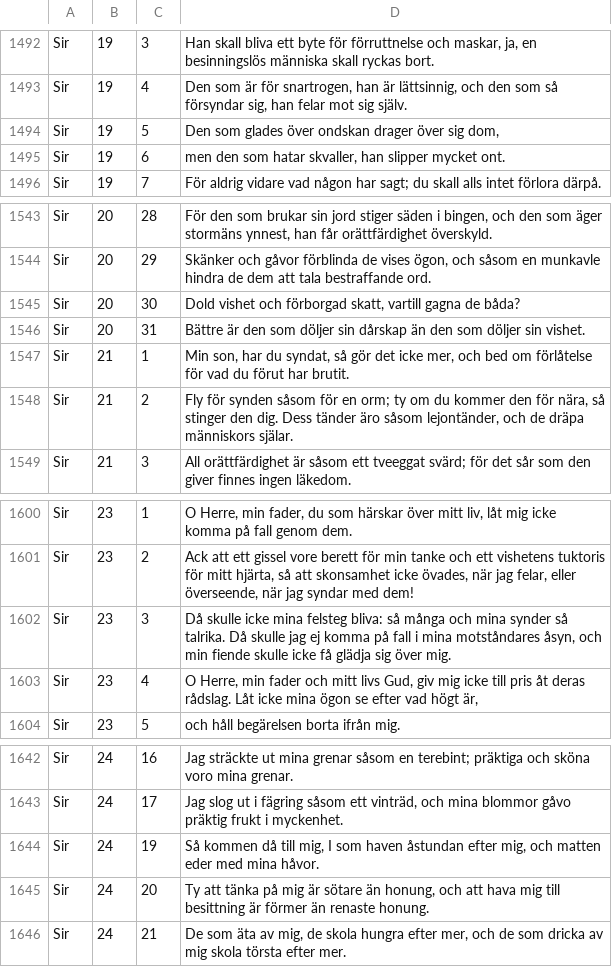
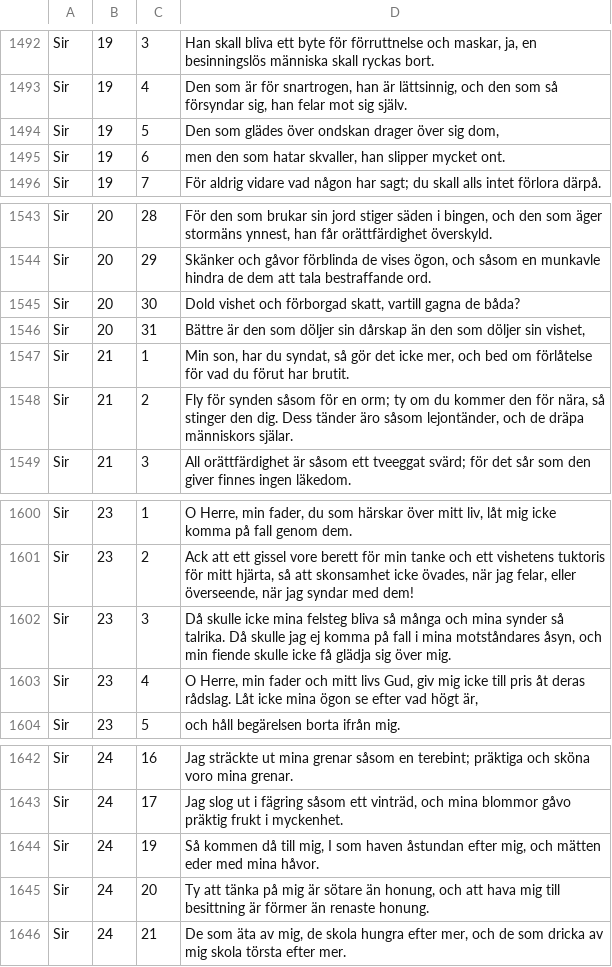
Before and after one commit to jsjoberg/perikop, a TSV file: resources/corpus/input/sv1921-apokryfer.tsv, drawn as a sheet; only a part is shown, gaps mark what is left out.

```diff
--- a/resources/corpus/input/sv1921-apokryfer.tsv
+++ b/resources/corpus/input/sv1921-apokryfer.tsv
@@ -1493,3 +1493,3 @@ Sir	19	3	Han skall bliva ett byte för förruttnelse och maskar, ja, en besinnin
 Sir	19	4	Den som är för snartrogen, han är lättsinnig, och den som så försyndar sig, han felar mot sig själv.
-Sir	19	5	Den som glades över ondskan drager över sig dom,
+Sir	19	5	Den som glädes över ondskan drager över sig dom,
 Sir	19	6	men den som hatar skvaller, han slipper mycket ont.
@@ -1545,3 +1545,3 @@ Sir	20	29	Skänker och gåvor förblinda de vises ögon, och såsom en munkavle
 Sir	20	30	Dold vishet och förborgad skatt, vartill gagna de båda?
-Sir	20	31	Bättre är den som döljer sin dårskap än den som döljer sin vishet.
+Sir	20	31	Bättre är den som döljer sin dårskap än den som döljer sin vishet,
 Sir	21	1	Min son, har du syndat, så gör det icke mer, och bed om förlåtelse för vad du förut har brutit.
@@ -1601,3 +1601,3 @@ Sir	23	1	O Herre, min fader, du som härskar över mitt liv, låt mig icke komma
 Sir	23	2	Ack att ett gissel vore berett för min tanke och ett vishetens tuktoris för mitt hjärta, så att skonsamhet icke övades, när jag felar, eller överseende, när jag syndar med dem!
-Sir	23	3	Då skulle icke mina felsteg bliva: så många och mina synder så talrika. Då skulle jag ej komma på fall i mina motståndares åsyn, och min fiende skulle icke få glädja sig över mig.
+Sir	23	3	Då skulle icke mina felsteg bliva så många och mina synder så talrika. Då skulle jag ej komma på fall i mina motståndares åsyn, och min fiende skulle icke få glädja sig över mig.
 Sir	23	4	O Herre, min fader och mitt livs Gud, giv mig icke till pris åt deras rådslag. Låt icke mina ögon se efter vad högt är,
@@ -1643,3 +1643,3 @@ Sir	24	16	Jag sträckte ut mina grenar såsom en terebint; präktiga och sköna
 Sir	24	17	Jag slog ut i fägring såsom ett vinträd, och mina blommor gåvo präktig frukt i myckenhet.
-Sir	24	19	Så kommen då till mig, I som haven åstundan efter mig, och matten eder med mina håvor.
+Sir	24	19	Så kommen då till mig, I som haven åstundan efter mig, och mätten eder med mina håvor.
 Sir	24	20	Ty att tänka på mig är sötare än honung, och att hava mig till besittning är förmer än renaste honung.
```
Also changed, not shown: resources/lexicon/sv1917-words.tsv, 10 other files.
